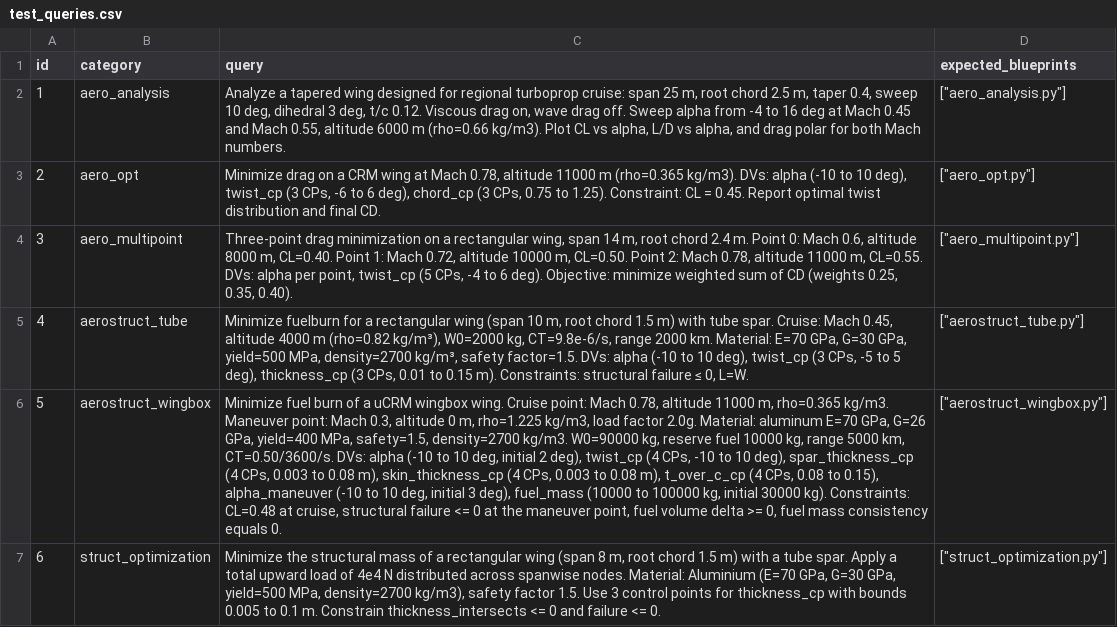
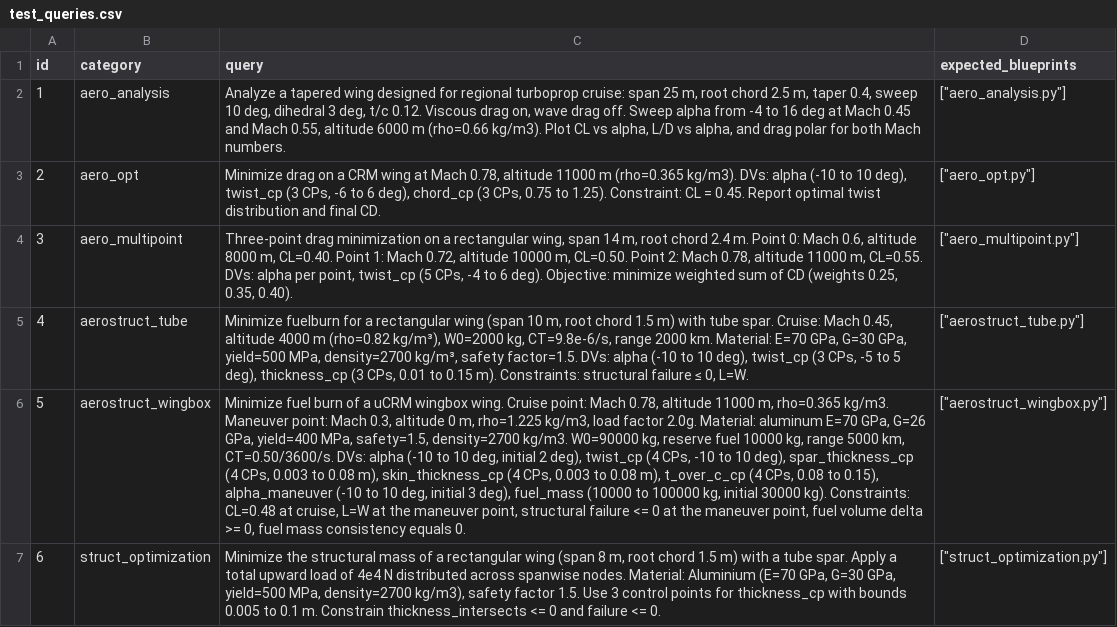
Before and after one commit to ideas-um/openaerostruct-llm-agent, a CSV file: src/tools/test_queries.csv, drawn as a sheet; the diff names each change by its address in the sheet, - before the commit and + after, or states it on an @@ line.

Commit message:
Benchmark problem update to fully define Q5.

```diff
--- a/src/tools/test_queries.csv
+++ b/src/tools/test_queries.csv
-C6 (query): …at cruise, structural failure…
+C6 (query): …at cruise, L=W at the maneuver point, structural failure…
```
